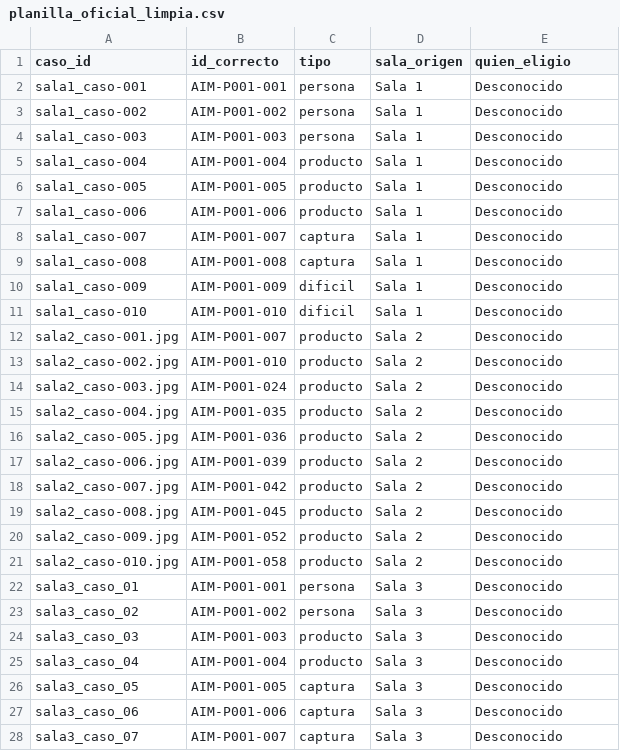
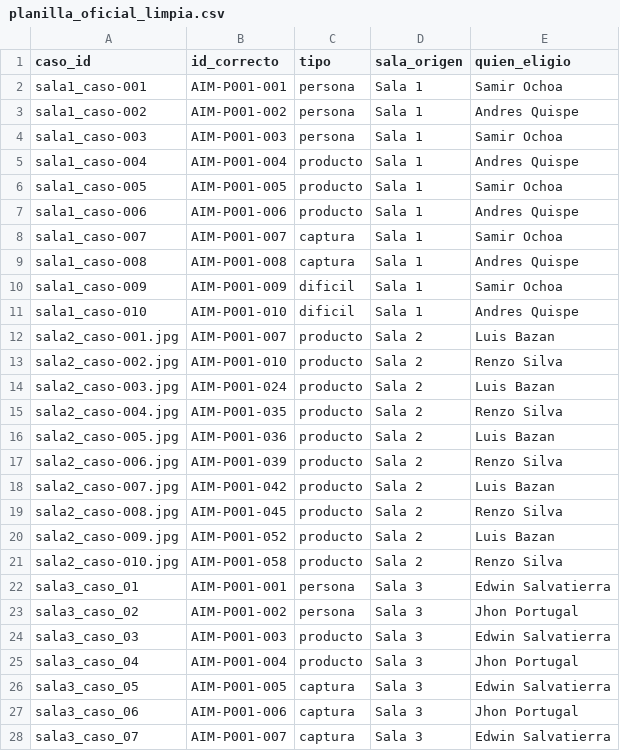
Before and after one commit to DevStudio-WorkSpace/RAG-V2, a CSV file: data/planilla_oficial_limpia.csv, drawn as a sheet; only a part is shown; the diff covers the shown part only.

```diff
--- a/data/planilla_oficial_limpia.csv
+++ b/data/planilla_oficial_limpia.csv
@@ -1,28 +1,28 @@
 caso_id,id_correcto,tipo,sala_origen,quien_eligio
-sala1_caso-001,AIM-P001-001,persona,Sala 1,Desconocido
-sala1_caso-002,AIM-P001-002,persona,Sala 1,Desconocido
-sala1_caso-003,AIM-P001-003,persona,Sala 1,Desconocido
-sala1_caso-004,AIM-P001-004,producto,Sala 1,Desconocido
-sala1_caso-005,AIM-P001-005,producto,Sala 1,Desconocido
-sala1_caso-006,AIM-P001-006,producto,Sala 1,Desconocido
-sala1_caso-007,AIM-P001-007,captura,Sala 1,Desconocido
-sala1_caso-008,AIM-P001-008,captura,Sala 1,Desconocido
-sala1_caso-009,AIM-P001-009,dificil,Sala 1,Desconocido
-sala1_caso-010,AIM-P001-010,dificil,Sala 1,Desconocido
-sala2_caso-001.jpg,AIM-P001-007,producto,Sala 2,Desconocido
-sala2_caso-002.jpg,AIM-P001-010,producto,Sala 2,Desconocido
-sala2_caso-003.jpg,AIM-P001-024,producto,Sala 2,Desconocido
-sala2_caso-004.jpg,AIM-P001-035,producto,Sala 2,Desconocido
-sala2_caso-005.jpg,AIM-P001-036,producto,Sala 2,Desconocido
-sala2_caso-006.jpg,AIM-P001-039,producto,Sala 2,Desconocido
-sala2_caso-007.jpg,AIM-P001-042,producto,Sala 2,Desconocido
-sala2_caso-008.jpg,AIM-P001-045,producto,Sala 2,Desconocido
-sala2_caso-009.jpg,AIM-P001-052,producto,Sala 2,Desconocido
-sala2_caso-010.jpg,AIM-P001-058,producto,Sala 2,Desconocido
-sala3_caso_01,AIM-P001-001,persona,Sala 3,Desconocido
-sala3_caso_02,AIM-P001-002,persona,Sala 3,Desconocido
-sala3_caso_03,AIM-P001-003,producto,Sala 3,Desconocido
-sala3_caso_04,AIM-P001-004,producto,Sala 3,Desconocido
-sala3_caso_05,AIM-P001-005,captura,Sala 3,Desconocido
-sala3_caso_06,AIM-P001-006,captura,Sala 3,Desconocido
-sala3_caso_07,AIM-P001-007,captura,Sala 3,Desconocido
+sala1_caso-001,AIM-P001-001,persona,Sala 1,Samir Ochoa
+sala1_caso-002,AIM-P001-002,persona,Sala 1,Andres Quispe
+sala1_caso-003,AIM-P001-003,persona,Sala 1,Samir Ochoa
+sala1_caso-004,AIM-P001-004,producto,Sala 1,Andres Quispe
+sala1_caso-005,AIM-P001-005,producto,Sala 1,Samir Ochoa
+sala1_caso-006,AIM-P001-006,producto,Sala 1,Andres Quispe
+sala1_caso-007,AIM-P001-007,captura,Sala 1,Samir Ochoa
+sala1_caso-008,AIM-P001-008,captura,Sala 1,Andres Quispe
+sala1_caso-009,AIM-P001-009,dificil,Sala 1,Samir Ochoa
+sala1_caso-010,AIM-P001-010,dificil,Sala 1,Andres Quispe
+sala2_caso-001.jpg,AIM-P001-007,producto,Sala 2,Luis Bazan
+sala2_caso-002.jpg,AIM-P001-010,producto,Sala 2,Renzo Silva
+sala2_caso-003.jpg,AIM-P001-024,producto,Sala 2,Luis Bazan
+sala2_caso-004.jpg,AIM-P001-035,producto,Sala 2,Renzo Silva
+sala2_caso-005.jpg,AIM-P001-036,producto,Sala 2,Luis Bazan
+sala2_caso-006.jpg,AIM-P001-039,producto,Sala 2,Renzo Silva
+sala2_caso-007.jpg,AIM-P001-042,producto,Sala 2,Luis Bazan
+sala2_caso-008.jpg,AIM-P001-045,producto,Sala 2,Renzo Silva
+sala2_caso-009.jpg,AIM-P001-052,producto,Sala 2,Luis Bazan
+sala2_caso-010.jpg,AIM-P001-058,producto,Sala 2,Renzo Silva
+sala3_caso_01,AIM-P001-001,persona,Sala 3,Edwin Salvatierra
+sala3_caso_02,AIM-P001-002,persona,Sala 3,Jhon Portugal
+sala3_caso_03,AIM-P001-003,producto,Sala 3,Edwin Salvatierra
+sala3_caso_04,AIM-P001-004,producto,Sala 3,Jhon Portugal
+sala3_caso_05,AIM-P001-005,captura,Sala 3,Edwin Salvatierra
+sala3_caso_06,AIM-P001-006,captura,Sala 3,Jhon Portugal
+sala3_caso_07,AIM-P001-007,captura,Sala 3,Edwin Salvatierra
```
Also changed, not shown: 36 edited cells elsewhere in this file, 1 other file.
